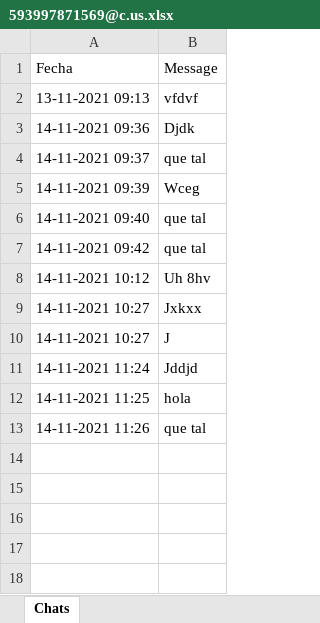
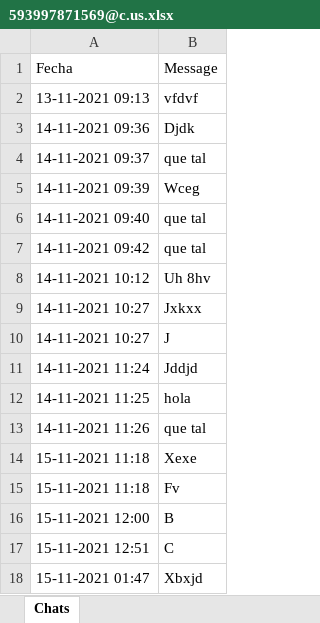
Before and after one commit to Rommelpalma123/Proyecto-Aplicaciones-web-II, an Excel workbook: chats/593997871569@c.us.xlsx, sheet Chats, drawn as a sheet; values as stored, in another font and other column widths than the file's, no borders; the diff names each change by its address in the sheet, - before the commit and + after, or states it on an @@ line.

```diff
--- a/chats/593997871569@c.us.xlsx (sheet Chats)
+++ b/chats/593997871569@c.us.xlsx (sheet Chats)
+row 14: 15-11-2021 11:18 | Xexe
+row 15: 15-11-2021 11:18 | Fv
+row 16: 15-11-2021 12:00 | B
+row 17: 15-11-2021 12:51 | C
+row 18: 15-11-2021 01:47 | Xbxjd
```
Also changed, not shown: chats/status@broadcast.xlsx, 9 other files.
